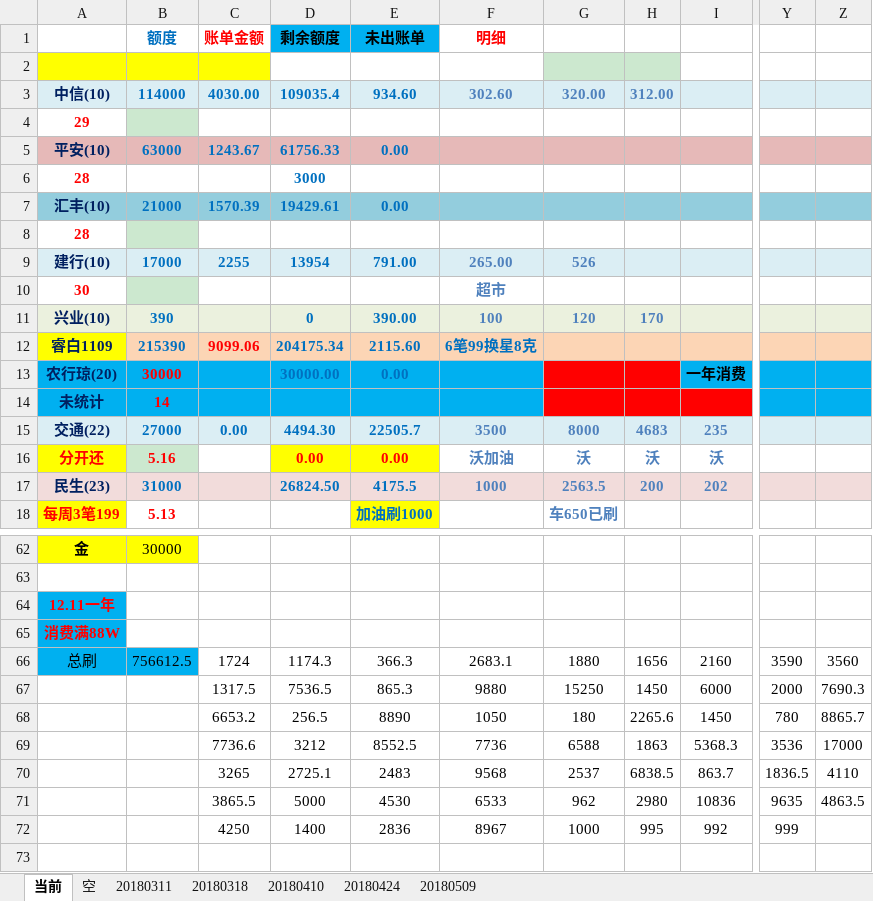
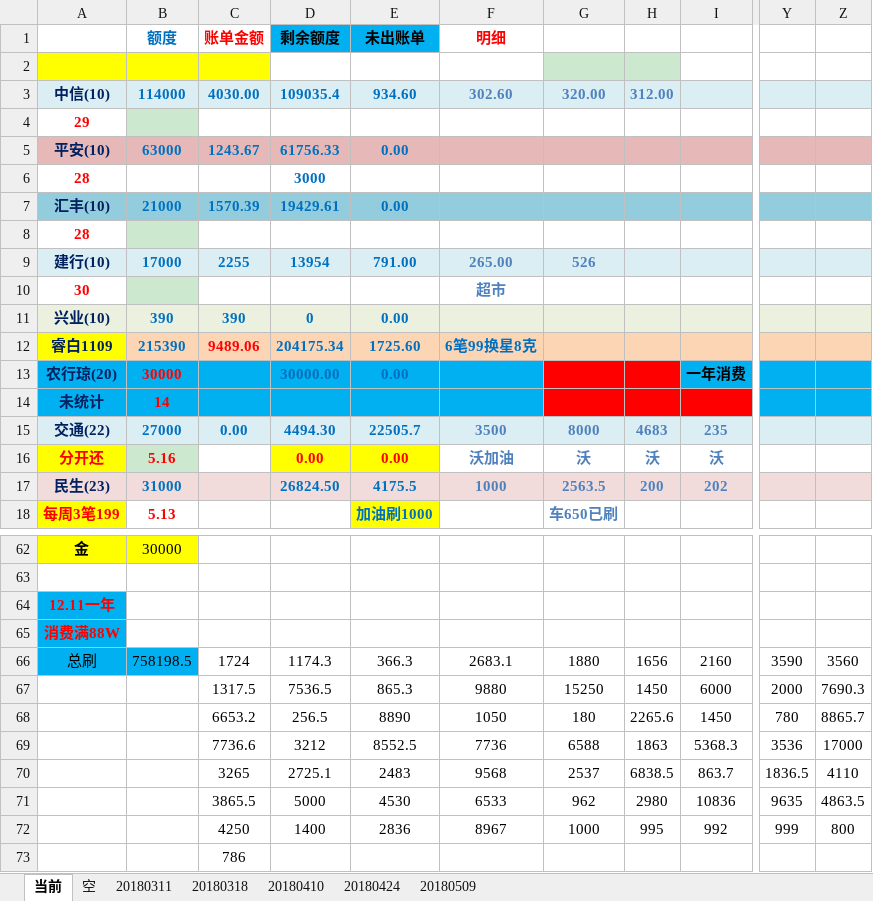
Before and after one commit to cjt281570985/jdk8, an Excel workbook: data/信用卡.xlsx, sheet 当前, drawn as a sheet; only a part is shown, gaps mark what is left out; values as stored, in another font and other column widths than the file's, no borders; charts and pictures not drawn; rows hold the shown columns only; the diff names each change by its address in the sheet, - before the commit and + after, or states it on an @@ line.

```diff
--- a/data/信用卡.xlsx (sheet 当前)
+++ b/data/信用卡.xlsx (sheet 当前)
-C11 (账单金额): (empty)
+C11 (账单金额): 390
-E11 (未出账单): 390.00
+E11 (未出账单): 0.00
-F11 (明细): 100
+F11 (明细): (empty)
-G11: 120
+G11: (empty)
-H11: 170
+H11: (empty)
-C12 (账单金额): 9099.06
+C12 (账单金额): 9489.06
-E12 (未出账单): 2115.60
+E12 (未出账单): 1725.60
-B66 (额度): 756612.5
+B66 (额度): 758198.5
-Z72: (empty)
+Z72: 800
+row 73:  |  | 786
```
Also changed, not shown: charts or pictures, 1 other file.
